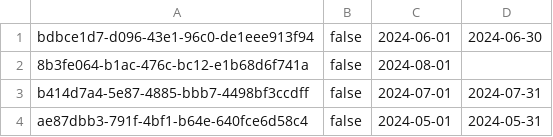
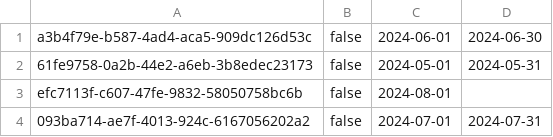
Before and after one commit to MihajloMilojevic/Hotel_OOP1_P, a CSV file: data/price_lists.csv, drawn as a sheet.

```diff
--- a/data/price_lists.csv
+++ b/data/price_lists.csv
@@ -1,4 +1,4 @@
-bdbce1d7-d096-43e1-96c0-de1eee913f94;false;2024-06-01;2024-06-30
-8b3fe064-b1ac-476c-bc12-e1b68d6f741a;false;2024-08-01;
-b414d7a4-5e87-4885-bbb7-4498bf3ccdff;false;2024-07-01;2024-07-31
-ae87dbb3-791f-4bf1-b64e-640fce6d58c4;false;2024-05-01;2024-05-31
+a3b4f79e-b587-4ad4-aca5-909dc126d53c;false;2024-06-01;2024-06-30
+61fe9758-0a2b-44e2-a6eb-3b8edec23173;false;2024-05-01;2024-05-31
+efc7113f-c607-47fe-9832-58050758bc6b;false;2024-08-01;
+093ba714-ae7f-4013-924c-6167056202a2;false;2024-07-01;2024-07-31
```
Also changed, not shown: data/reservations.csv, data/reservations_guests.csv, 22 other files.
